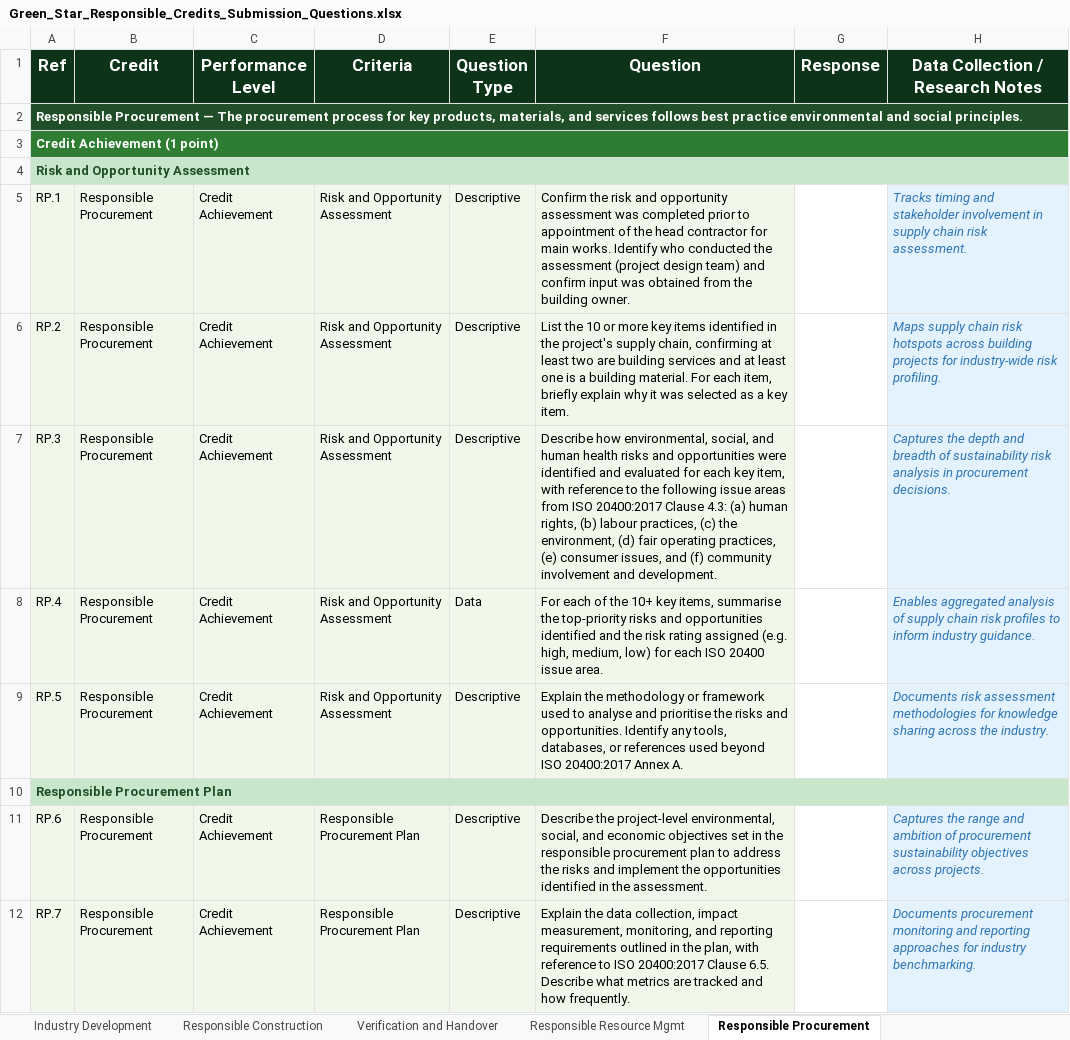
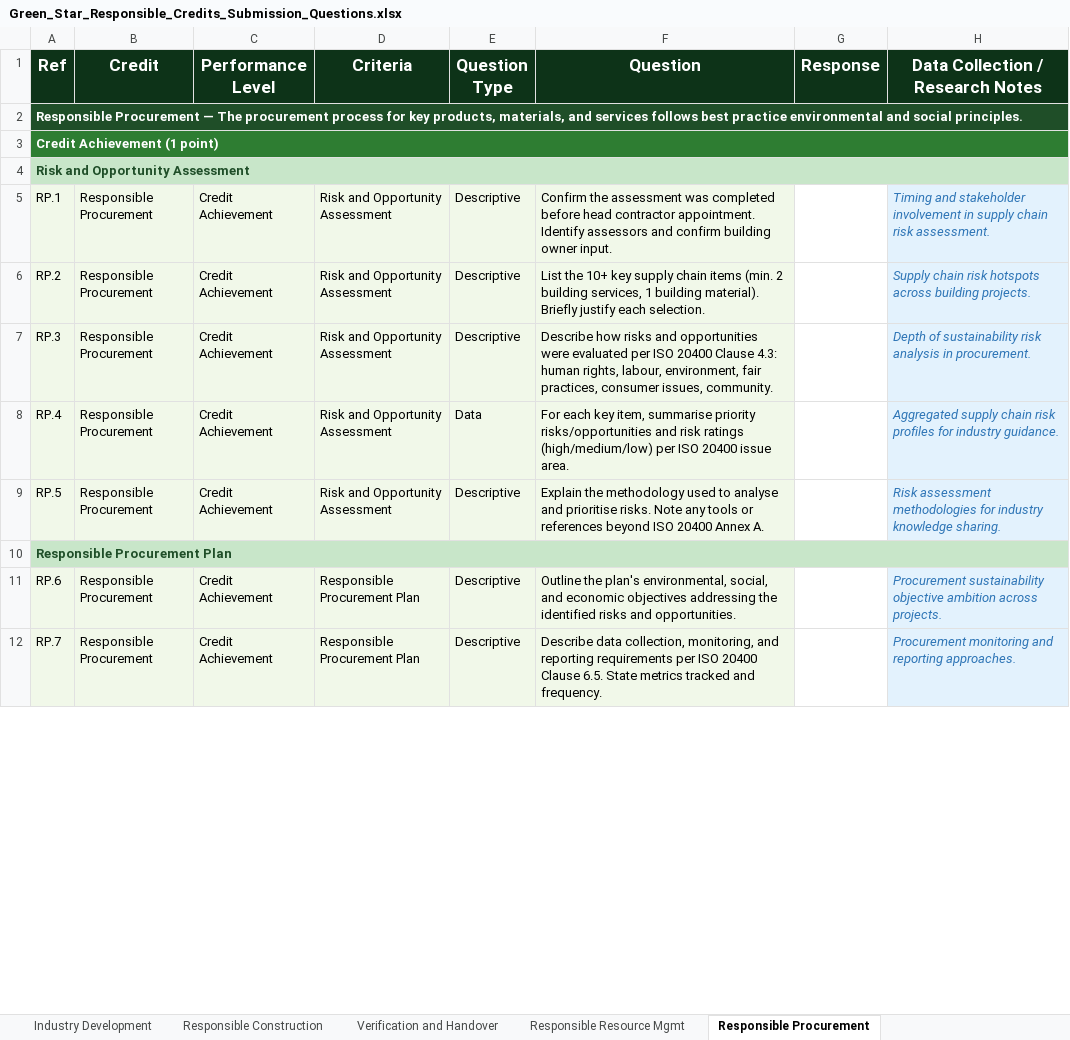
Before and after one commit to cerebralaptop/submissionforms, an Excel workbook: Green_Star_Responsible_Credits_Submission_Questions.xlsx, sheet Responsible Procurement, drawn as a sheet; only a part is shown; values as stored, in another font and other column widths than the file's, no borders; the diff covers the shown part only; the diff names each change by its address in the sheet, - before the commit and + after, or states it on an @@ line.

```diff
--- a/Green_Star_Responsible_Credits_Submission_Questions.xlsx (sheet Responsible Procurement)
+++ b/Green_Star_Responsible_Credits_Submission_Questions.xlsx (sheet Responsible Procurement)
-F5 (Question): Confirm the risk and opportunity assessment was completed prior to appointment of the head contractor for main works. Identify who conducted the assessment (project design team) and confirm input was obtained from the building owner.
+F5 (Question): Confirm the assessment was completed before head contractor appointment. Identify assessors and confirm building owner input.
-H5 (Data Collection / Research Notes): Tracks timing and stakeholder…
+H5 (Data Collection / Research Notes): Timing and stakeholder…
-F6 (Question): List the 10 or more key items identified in the project's supply chain, confirming at least two are building services and at least one is a building material. For each item, briefly explain why it was selected as a key item.
+F6 (Question): List the 10+ key supply chain items (min. 2 building services, 1 building material). Briefly justify each selection.
-H6 (Data Collection / Research Notes): Maps supply chain risk hotspots across building projects for industry-wide risk profiling.
+H6 (Data Collection / Research Notes): Supply chain risk hotspots across building projects.
-F7 (Question): Describe how environmental, social, and human health risks and opportunities were identified and evaluated for each key item, with reference to the following issue areas from ISO 20400:2017 Clause 4.3: (a) human rights, (b) labour practices, (c) the environment, (d) fair operating practices, (e) consumer issues, and (f) community involvement and development.
+F7 (Question): Describe how risks and opportunities were evaluated per ISO 20400 Clause 4.3: human rights, labour, environment, fair practices, consumer issues, community.
-H7 (Data Collection / Research Notes): Captures the depth and breadth of sustainability risk analysis in procurement decisions.
+H7 (Data Collection / Research Notes): Depth of sustainability risk analysis in procurement.
-F8 (Question): For each of the 10+ key items, summarise the top-priority risks and opportunities identified and the risk rating assigned (e.g. high, medium, low) for each ISO 20400…
+F8 (Question): For each key item, summarise priority risks/opportunities and risk ratings (high/medium/low) per ISO 20400…
-H8 (Data Collection / Research Notes): Enables aggregated analysis of supply chain risk profiles to inform industry guidance.
+H8 (Data Collection / Research Notes): Aggregated supply chain risk profiles for industry guidance.
-F9 (Question): …the methodology or framework used to analyse and prioritise the risks and opportunities. Identify any tools, databases, or references used beyond ISO 20400:2017 Annex A.
+F9 (Question): …the methodology used to analyse and prioritise risks. Note any tools or references beyond ISO 20400 Annex A.
-H9 (Data Collection / Research Notes): Documents risk assessment methodologies for knowledge sharing across the industry.
+H9 (Data Collection / Research Notes): Risk assessment methodologies for industry knowledge sharing.
-F11 (Question): Describe the project-level environmental, social, and economic objectives set in the responsible procurement plan to address the risks and implement the opportunities identified in the assessment.
+F11 (Question): Outline the plan's environmental, social, and economic objectives addressing the identified risks and opportunities.
-H11 (Data Collection / Research Notes): Captures the range and ambition of procurement sustainability objectives across projects.
+H11 (Data Collection / Research Notes): Procurement sustainability objective ambition across projects.
-F12 (Question): Explain the data collection, impact measurement, monitoring, and reporting requirements outlined in the plan, with reference to ISO 20400:2017 Clause 6.5. Describe what metrics are tracked and how frequently.
+F12 (Question): Describe data collection, monitoring, and reporting requirements per ISO 20400 Clause 6.5. State metrics tracked and frequency.
-H12 (Data Collection / Research Notes): Documents procurement monitoring and reporting approaches for industry benchmarking.
+H12 (Data Collection / Research Notes): Procurement monitoring and reporting approaches.
```
Also changed, not shown: 13 edited cells elsewhere in this sheet, sheet Verification and Handover, sheet Responsible Construction, sheet Responsible Resource Mgmt, sheet Industry Development, 1 other file.
